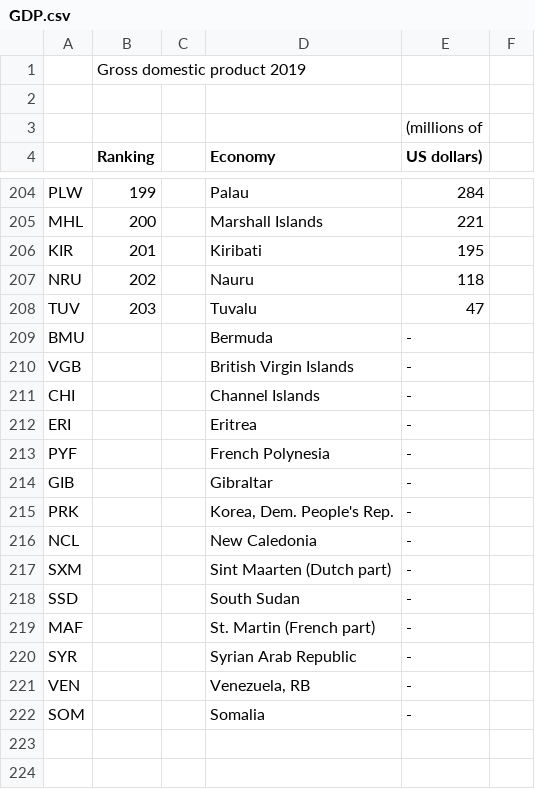
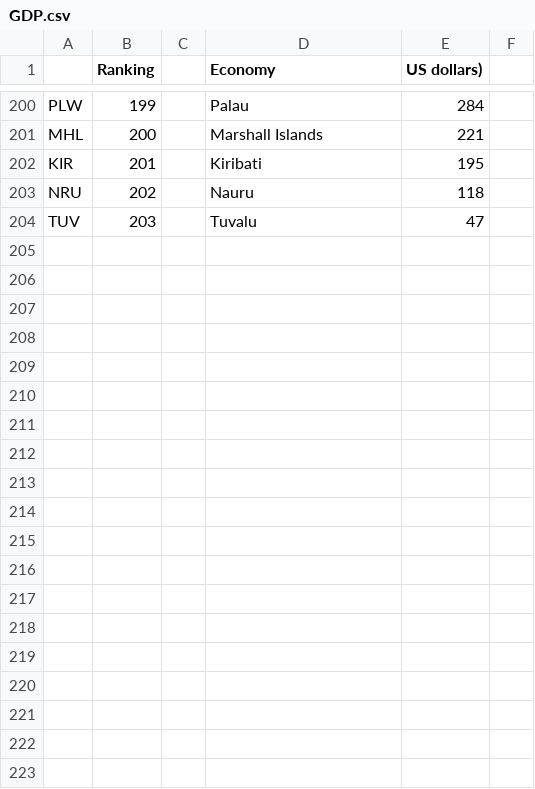
Before and after one commit to benwbarr/ETL-Project, a CSV file: Resources/GDP.csv, drawn as a sheet; only a part is shown, gaps mark what is left out; the diff covers the shown part only.

```diff
--- a/Resources/GDP.csv
+++ b/Resources/GDP.csv
@@ -1,4 +1 @@
-,Gross domestic product 2019,,,,
-,,,,,
-,,,,(millions of,
 ,Ranking,,Economy,US dollars),
@@ -209,16 +204,0 @@ TUV,203,,Tuvalu, 47 ,
-BMU,,,Bermuda, -   ,
-VGB,,,British Virgin Islands, -   ,
-CHI,,,Channel Islands, -   ,
-ERI,,,Eritrea, -   ,
-PYF,,,French Polynesia, -   ,
-GIB,,,Gibraltar, -   ,
-PRK,,,"Korea, Dem. People's Rep.", -   ,
-NCL,,,New Caledonia, -   ,
-SXM,,,Sint Maarten (Dutch part), -   ,
-SSD,,,South Sudan, -   ,
-MAF,,,St. Martin (French part), -   ,
-SYR,,,Syrian Arab Republic, -   ,
-VEN,,,"Venezuela, RB", -   ,
-SOM,,,Somalia, -   ,
-,,,,,
-,,,,,
```
Also changed, not shown: 22 removed rows elsewhere in this file, 1 other file.
